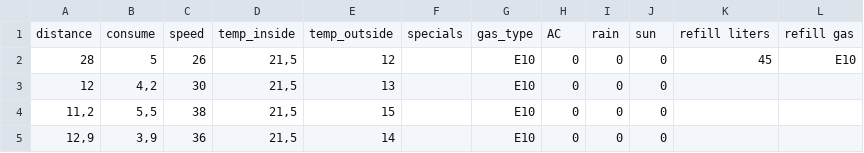
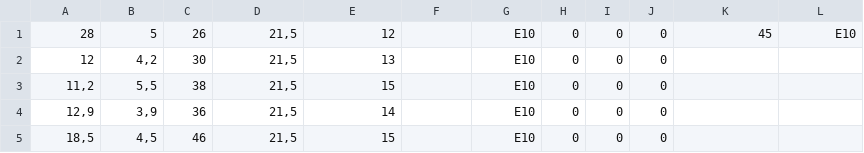
Before and after one commit to alanrabelo/RNA-2019.2, a CSV file: Dataset/measurements.csv, drawn as a sheet; only a part is shown; the shorter side is filled out with more unchanged rows.

```diff
--- a/Dataset/measurements.csv
+++ b/Dataset/measurements.csv
@@ -1,2 +1 @@
-distance,consume,speed,temp_inside,temp_outside,specials,gas_type,AC,rain,sun,refill liters,refill gas
 28,5,26,"21,5",12,,E10,0,0,0,45,E10
```
Also changed, not shown: Dataset/abalone.csv, 3 other files.
